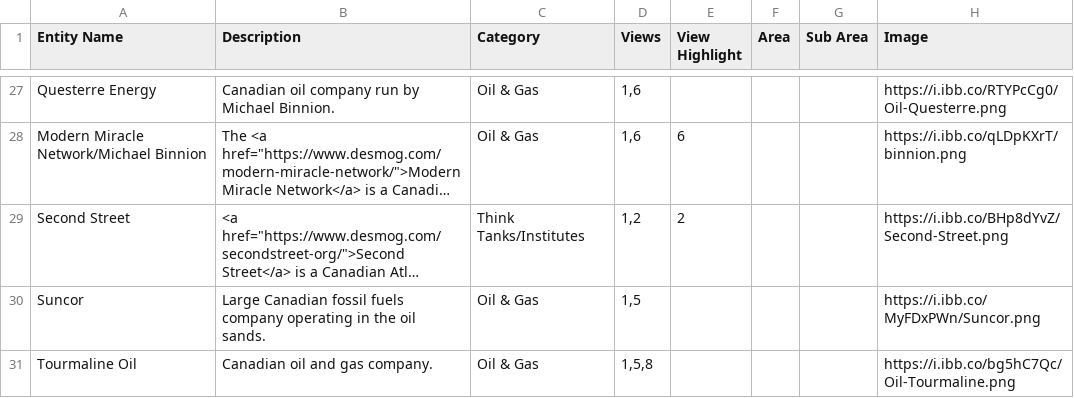
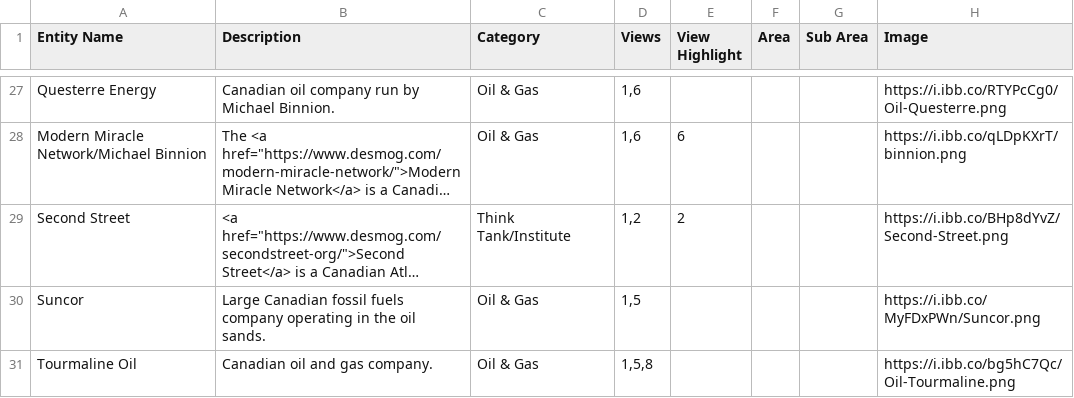
Before and after one commit to xStan89/Mapper2, a CSV file: data/Entities.csv, drawn as a sheet; only a part is shown, gaps mark what is left out; long unchanged cells end in …; the diff covers the shown part only; the diff names each change by its address in the sheet, - before the commit and + after, or states it on an @@ line.

```diff
--- a/data/Entities.csv
+++ b/data/Entities.csv
-C29 (Category): Think Tanks/Institutes
+C29 (Category): Think Tank/Institute
```
Also changed, not shown: 13 edited cells elsewhere in this file.
